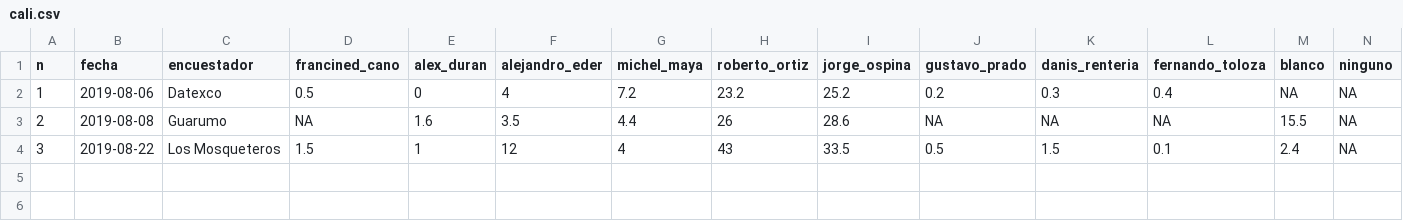
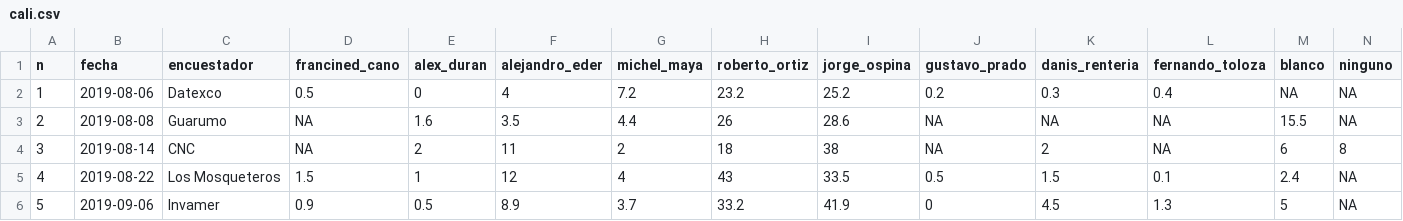
Before and after one commit to nelsonamayad/elecciones_locales_2019, a CSV file: Ciudad/cali.csv, drawn as a sheet; only a part is shown; addresses are those after the commit; rows hold the shown columns only; the diff names each change by its address in the sheet, - before the commit and + after, or states it on an @@ line.

Commit message:
Update cali.csv

```diff
--- a/Ciudad/cali.csv
+++ b/Ciudad/cali.csv
+row 4: 3 | 2019-08-14 | CNC | NA | 2 | 11 | 2 | 18 | 38 | NA | 2 | NA | 6 | 8
-A5 (n): 3
+A5 (n): 4
+row 6: 5 | 2019-09-06 | Invamer | 0.9 | 0.5 | 8.9 | 3.7 | 33.2 | 41.9 | 0 | 4.5 | 1.3 | 5 | NA
```
